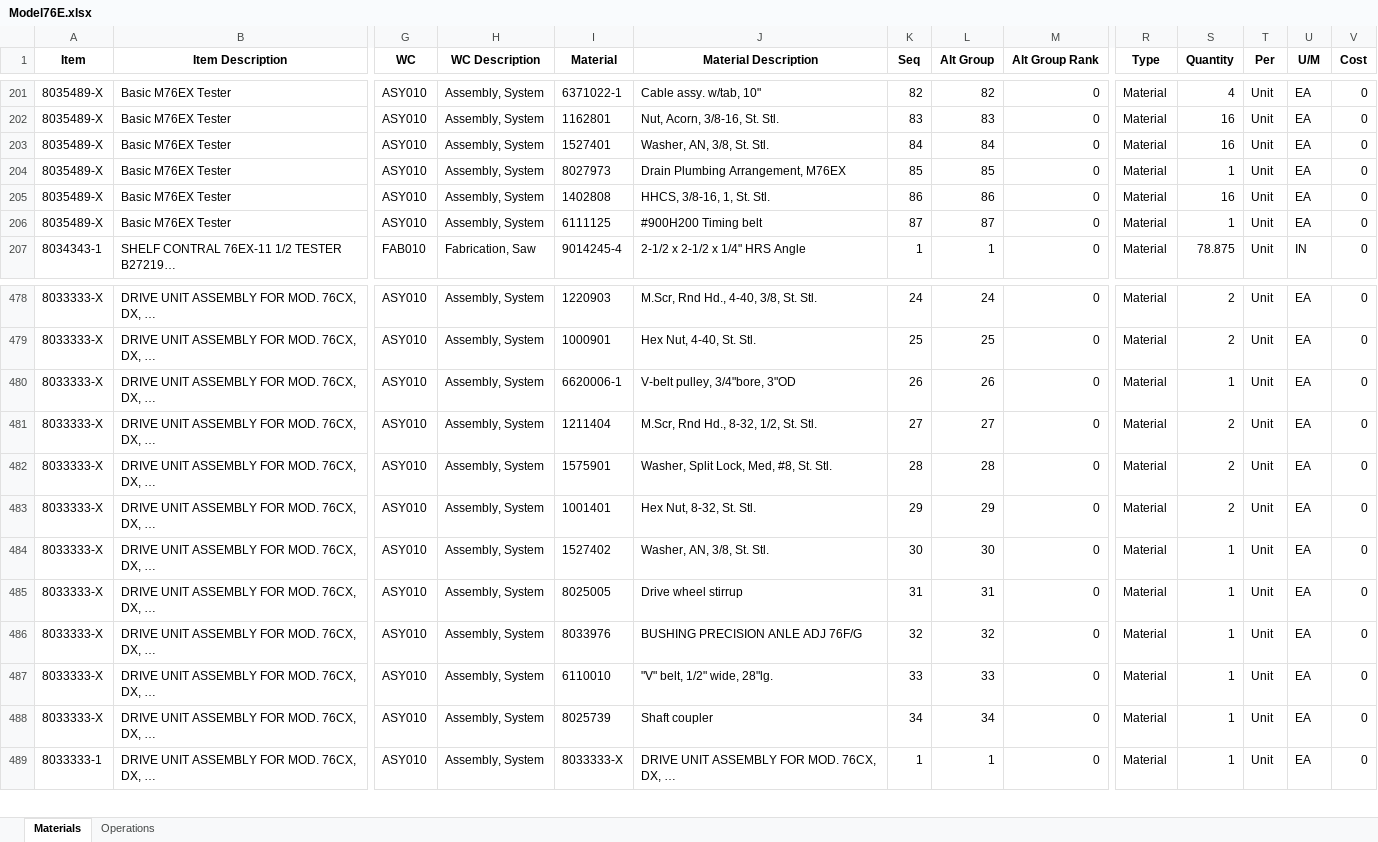
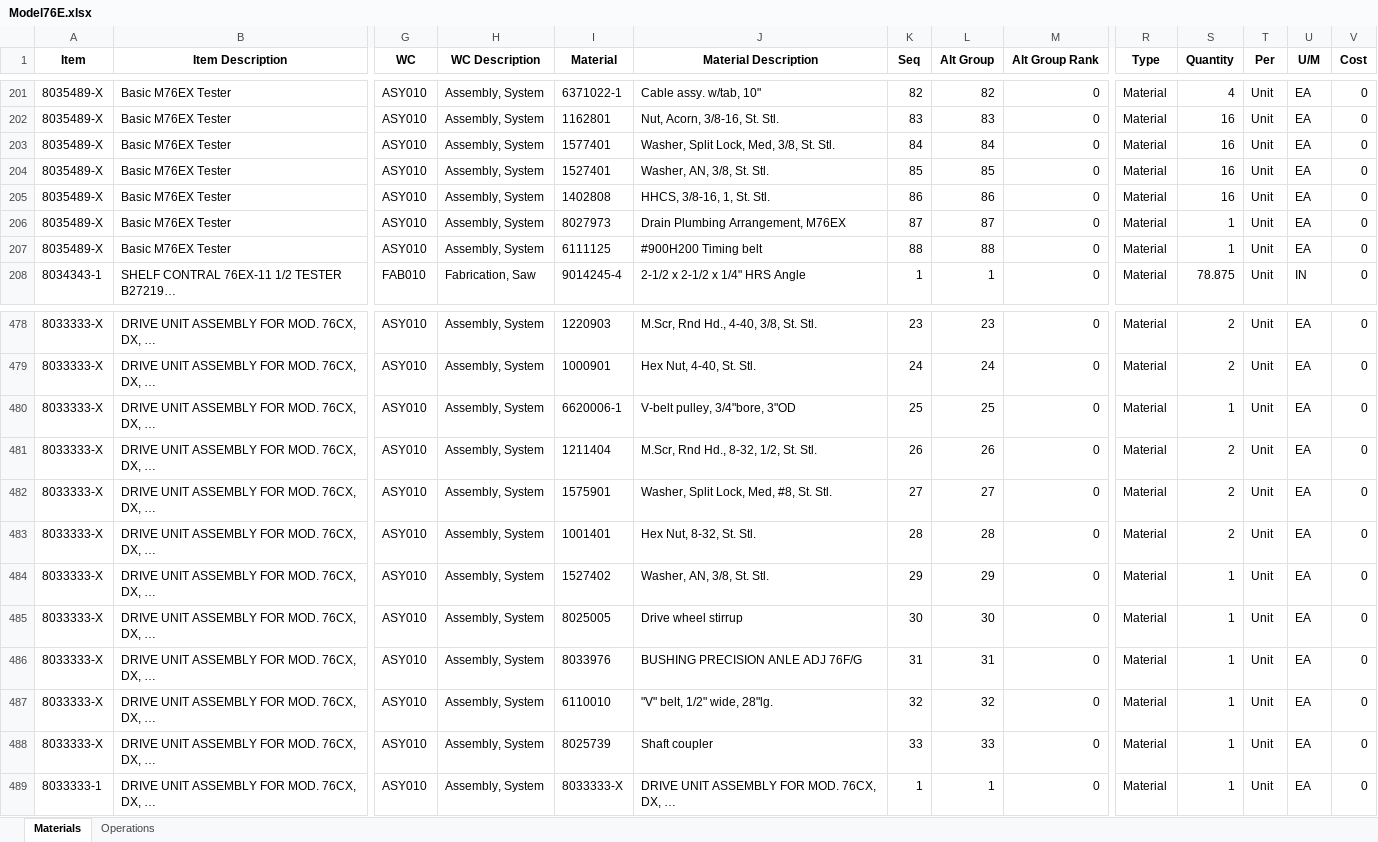
Before and after one commit to MilesStarr/TACTIC_ERP_Phase2BOM, an Excel workbook: OpsAndMats/Model76E.xlsx, sheet Materials, drawn as a sheet; only a part is shown, gaps mark what is left out; values as stored, in another font and other column widths than the file's, no borders; rows hold the shown columns only; the diff covers the shown part only; the diff names each change by its address in the sheet, - before the commit and + after, or states it on an @@ line.

```diff
--- a/OpsAndMats/Model76E.xlsx (sheet Materials)
+++ b/OpsAndMats/Model76E.xlsx (sheet Materials)
-I203 (Material): 1527401
+I203 (Material): 1577401
-J203 (Material Description): Washer, AN, 3/8, St. Stl.
+J203 (Material Description): Washer, Split Lock, Med, 3/8, St. Stl.
-I204 (Material): 8027973
+I204 (Material): 1527401
-J204 (Material Description): Drain Plumbing Arrangement, M76EX
+J204 (Material Description): Washer, AN, 3/8, St. Stl.
-S204 (Quantity): 1
+S204 (Quantity): 16
-I206 (Material): 6111125
+I206 (Material): 8027973
-J206 (Material Description): #900H200 Timing belt
+J206 (Material Description): Drain Plumbing Arrangement, M76EX
+row 207: 8035489-X | Basic M76EX Tester | ASY010 | Assembly, System | 6111125 | #900H200 Timing belt | 88 | 88 | 0 | Material | 1 | Unit | EA | 0
-K478 (Seq): 24
+K478 (Seq): 23
-L478 (Alt Group): 24
+L478 (Alt Group): 23
-K479 (Seq): 25
+K479 (Seq): 24
-L479 (Alt Group): 25
+L479 (Alt Group): 24
-K480 (Seq): 26
+K480 (Seq): 25
-L480 (Alt Group): 26
+L480 (Alt Group): 25
-K481 (Seq): 27
+K481 (Seq): 26
-L481 (Alt Group): 27
+L481 (Alt Group): 26
-K482 (Seq): 28
+K482 (Seq): 27
-L482 (Alt Group): 28
+L482 (Alt Group): 27
-K483 (Seq): 29
+K483 (Seq): 28
-L483 (Alt Group): 29
+L483 (Alt Group): 28
-K484 (Seq): 30
+K484 (Seq): 29
-L484 (Alt Group): 30
+L484 (Alt Group): 29
-K485 (Seq): 31
+K485 (Seq): 30
-L485 (Alt Group): 31
+L485 (Alt Group): 30
-K486 (Seq): 32
+K486 (Seq): 31
-L486 (Alt Group): 32
+L486 (Alt Group): 31
-K487 (Seq): 33
+K487 (Seq): 32
-L487 (Alt Group): 33
+L487 (Alt Group): 32
-K488 (Seq): 34
+K488 (Seq): 33
-L488 (Alt Group): 34
+L488 (Alt Group): 33
```
Also changed, not shown: 1 removed row and 30 edited cells elsewhere in this sheet, 13 other files.
